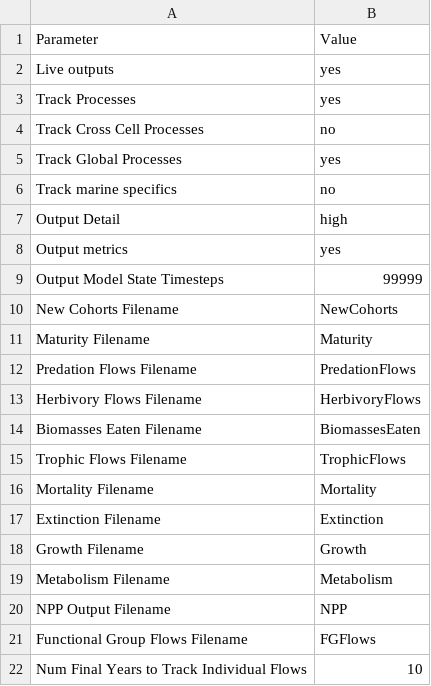
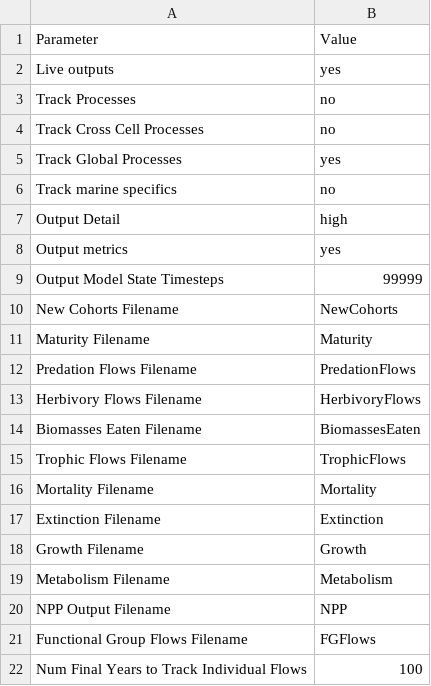
Before and after one commit to mattgoldklang/C-sharp-version-of-Madingley, a CSV file: Madingley/input/Model setup/OutputControlParameters.csv, drawn as a sheet.

```diff
--- a/Madingley/input/Model setup/OutputControlParameters.csv
+++ b/Madingley/input/Model setup/OutputControlParameters.csv
@@ -2,3 +2,3 @@ Parameter,Value
 Live outputs,yes
-Track Processes,yes
+Track Processes,no
 Track Cross Cell Processes,no
@@ -21,2 +21,2 @@ NPP Output Filename,NPP
 Functional Group Flows Filename,FGFlows
-Num Final Years to Track Individual Flows,10
+Num Final Years to Track Individual Flows,100
```
Also changed, not shown: Madingley/input/Model setup/SimulationControlParameters.csv, 1 other file.
